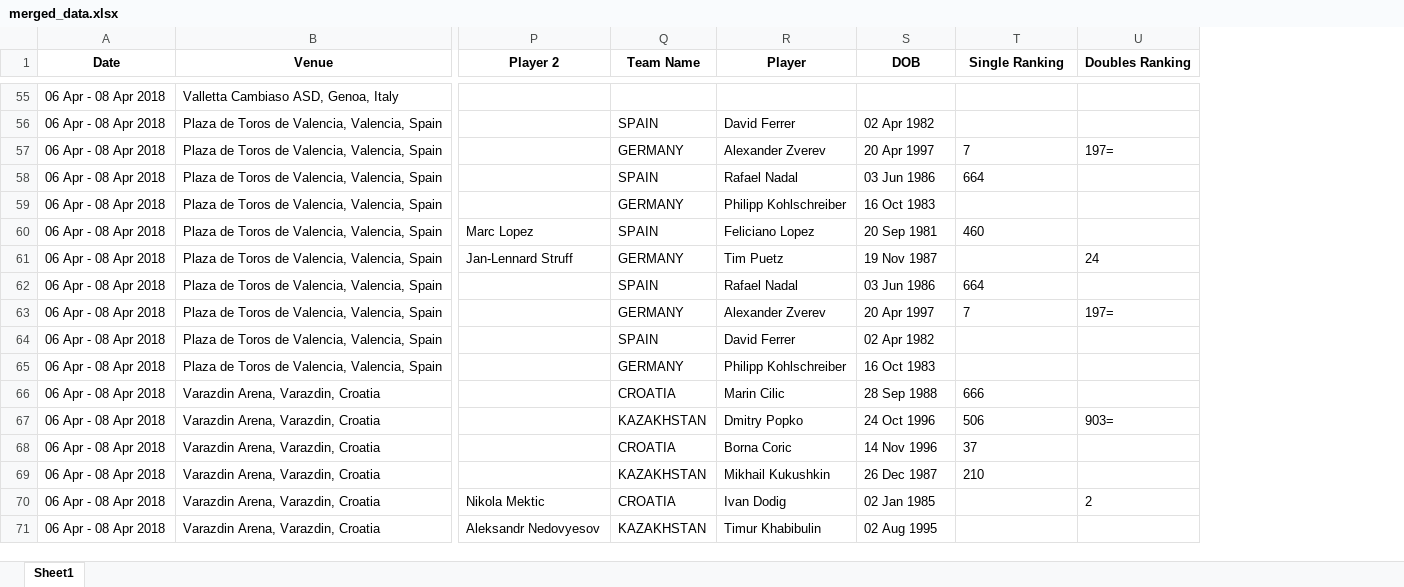
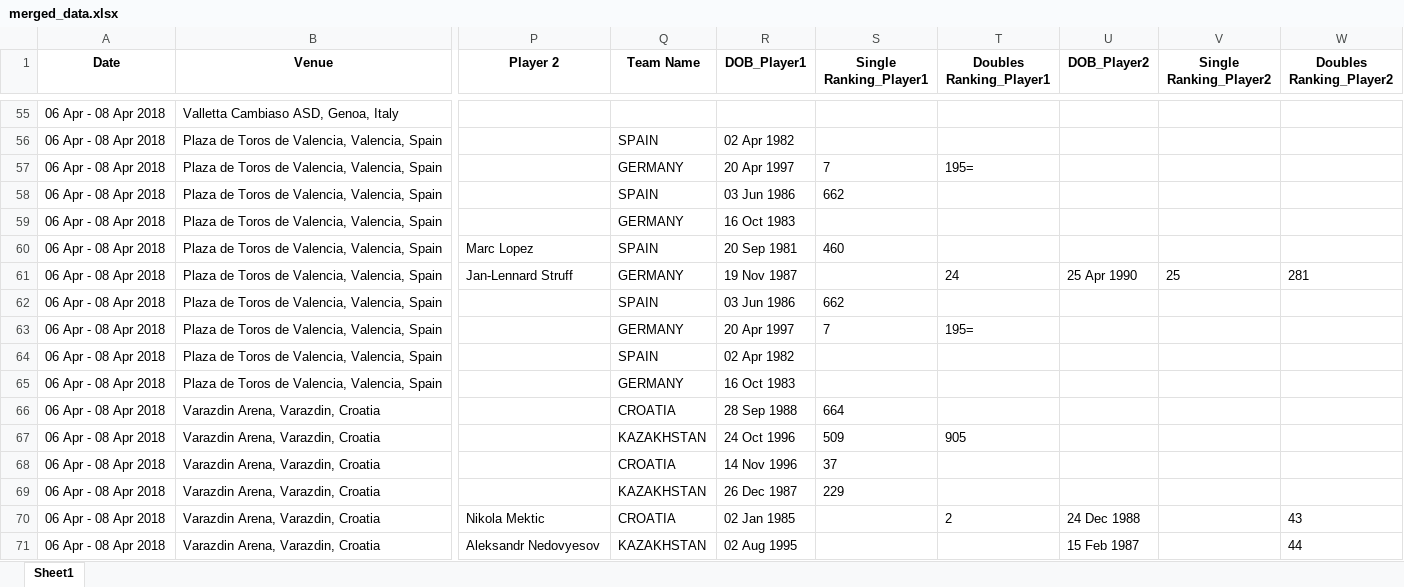
Before and after one commit to AEGDDI/davis-cup, an Excel workbook: merged_data.xlsx, sheet Sheet1, drawn as a sheet; only a part is shown, gaps mark what is left out; values as stored, in another font and other column widths than the file's, no borders; removed rows and columns are numbered as before the commit, all else as after; the diff covers the shown part only; the diff names each change by its address in the sheet, - before the commit and + after, or states it on an @@ line.

```diff
--- a/merged_data.xlsx (sheet Sheet1)
+++ b/merged_data.xlsx (sheet Sheet1)
-column R (Player), rows 56-71: David Ferrer | Alexander Zverev | Rafael Nadal | Philipp Kohlschreiber | Feliciano Lopez | Tim Puetz | Rafael Nadal | Alexander Zverev | David Ferrer | Philipp Kohlschreiber | Marin Cilic | Dmitry Popko | Borna Coric | Mikhail Kukushkin | Ivan Dodig | Timur Khabibulin
+column U (DOB_Player2), rows 61-71: 25 Apr 1990 |  |  |  |  |  |  |  |  | 24 Dec 1988 | 15 Feb 1987
+column V (Single Ranking_Player2), row 61: 25
+column W (Doubles Ranking_Player2), rows 61-71: 281 |  |  |  |  |  |  |  |  | 43 | 44
-R1: DOB
+R1: DOB_Player1
-S1: Single Ranking
+S1: Single Ranking_Player1
-T1: Doubles Ranking
+T1: Doubles Ranking_Player1
-T57 (Doubles Ranking_Player1): 197=
+T57 (Doubles Ranking_Player1): 195=
-S58 (Single Ranking_Player1): 664
+S58 (Single Ranking_Player1): 662
-S62 (Single Ranking_Player1): 664
+S62 (Single Ranking_Player1): 662
-T63 (Doubles Ranking_Player1): 197=
+T63 (Doubles Ranking_Player1): 195=
-S66 (Single Ranking_Player1): 666
+S66 (Single Ranking_Player1): 664
-S67 (Single Ranking_Player1): 506
+S67 (Single Ranking_Player1): 509
-T67 (Doubles Ranking_Player1): 903=
+T67 (Doubles Ranking_Player1): 905
-S69 (Single Ranking_Player1): 210
+S69 (Single Ranking_Player1): 229
```
Also changed, not shown: 94 removed rows and 66 edited cells elsewhere in this sheet, 1 other file.
